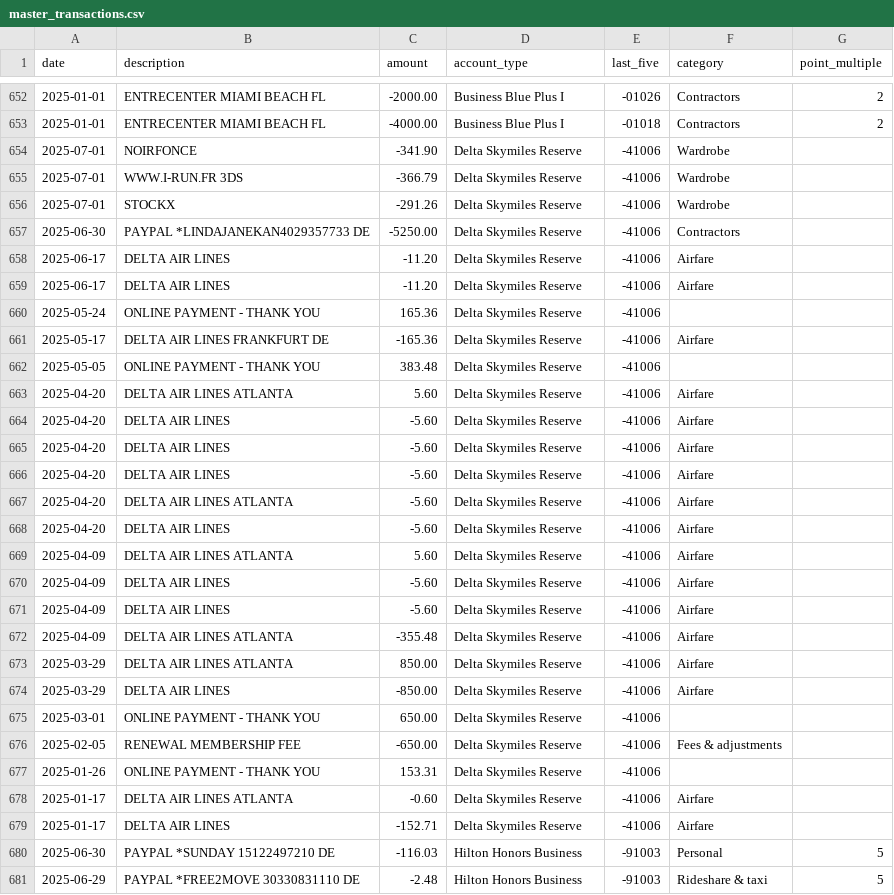
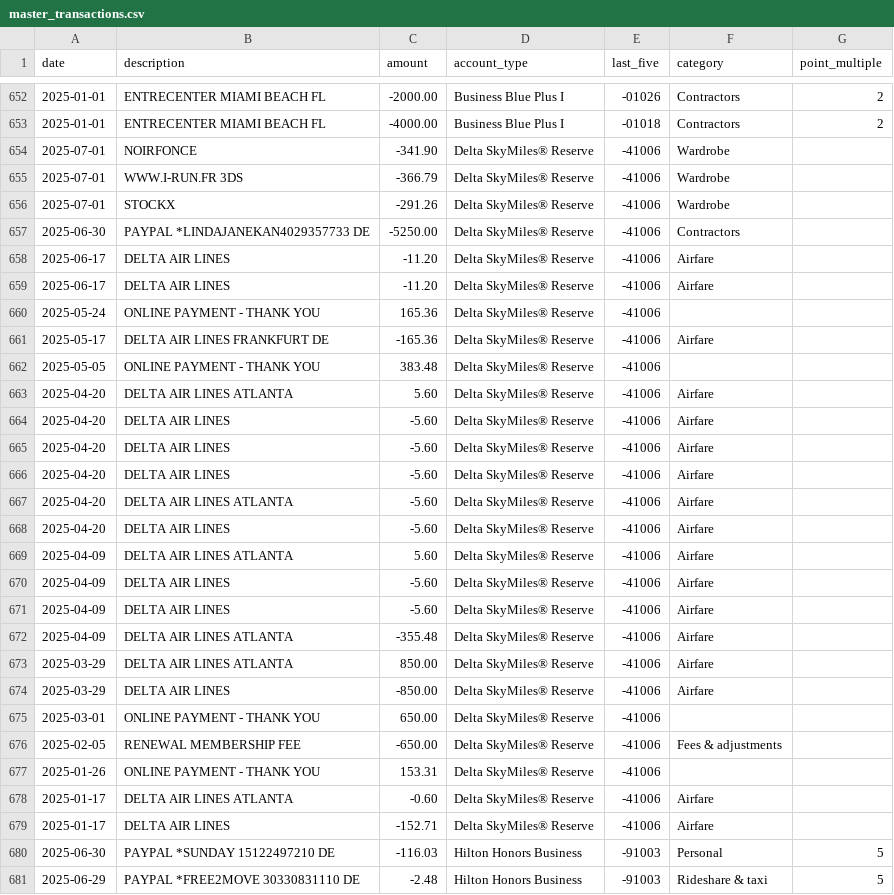
Before and after one commit to ryanleslie/amex360, a CSV file: src/data/master_transactions.csv, drawn as a sheet; only a part is shown, gaps mark what is left out.

Commit message:
Add files via upload

```diff
--- a/src/data/master_transactions.csv
+++ b/src/data/master_transactions.csv
@@ -653,28 +653,28 @@ date,description,amount,account_type,last_five,category,point_multiple
 2025-01-01,ENTRECENTER         MIAMI BEACH         FL,-4000.00,Business Blue Plus I,-01018,Contractors,2
-2025-07-01,NOIRFONCE,-341.90,Delta Skymiles Reserve,-41006,Wardrobe,
-2025-07-01,WWW.I-RUN.FR 3DS,-366.79,Delta Skymiles Reserve,-41006,Wardrobe,
-2025-07-01,STOCKX,-291.26,Delta Skymiles Reserve,-41006,Wardrobe,
-2025-06-30,PAYPAL *LINDAJANEKAN4029357733          DE,-5250.00,Delta Skymiles Reserve,-41006,Contractors,
-2025-06-17,DELTA AIR LINES,-11.20,Delta Skymiles Reserve,-41006,Airfare,
-2025-06-17,DELTA AIR LINES,-11.20,Delta Skymiles Reserve,-41006,Airfare,
-2025-05-24,ONLINE PAYMENT - THANK YOU,165.36,Delta Skymiles Reserve,-41006,,
-2025-05-17,DELTA AIR LINES     FRANKFURT           DE,-165.36,Delta Skymiles Reserve,-41006,Airfare,
-2025-05-05,ONLINE PAYMENT - THANK YOU,383.48,Delta Skymiles Reserve,-41006,,
-2025-04-20,DELTA AIR LINES     ATLANTA,5.60,Delta Skymiles Reserve,-41006,Airfare,
-2025-04-20,DELTA AIR LINES,-5.60,Delta Skymiles Reserve,-41006,Airfare,
-2025-04-20,DELTA AIR LINES,-5.60,Delta Skymiles Reserve,-41006,Airfare,
-2025-04-20,DELTA AIR LINES,-5.60,Delta Skymiles Reserve,-41006,Airfare,
-2025-04-20,DELTA AIR LINES     ATLANTA,-5.60,Delta Skymiles Reserve,-41006,Airfare,
-2025-04-20,DELTA AIR LINES,-5.60,Delta Skymiles Reserve,-41006,Airfare,
-2025-04-09,DELTA AIR LINES     ATLANTA,5.60,Delta Skymiles Reserve,-41006,Airfare,
-2025-04-09,DELTA AIR LINES,-5.60,Delta Skymiles Reserve,-41006,Airfare,
-2025-04-09,DELTA AIR LINES,-5.60,Delta Skymiles Reserve,-41006,Airfare,
-2025-04-09,DELTA AIR LINES     ATLANTA,-355.48,Delta Skymiles Reserve,-41006,Airfare,
-2025-03-29,DELTA AIR LINES     ATLANTA,850.00,Delta Skymiles Reserve,-41006,Airfare,
-2025-03-29,DELTA AIR LINES,-850.00,Delta Skymiles Reserve,-41006,Airfare,
-2025-03-01,ONLINE PAYMENT - THANK YOU,650.00,Delta Skymiles Reserve,-41006,,
-2025-02-05,RENEWAL MEMBERSHIP FEE,-650.00,Delta Skymiles Reserve,-41006,Fees & adjustments,
-2025-01-26,ONLINE PAYMENT - THANK YOU,153.31,Delta Skymiles Reserve,-41006,,
-2025-01-17,DELTA AIR LINES     ATLANTA,-0.60,Delta Skymiles Reserve,-41006,Airfare,
-2025-01-17,DELTA AIR LINES,-152.71,Delta Skymiles Reserve,-41006,Airfare,
+2025-07-01,NOIRFONCE,-341.90,Delta SkyMiles® Reserve,-41006,Wardrobe,
+2025-07-01,WWW.I-RUN.FR 3DS,-366.79,Delta SkyMiles® Reserve,-41006,Wardrobe,
+2025-07-01,STOCKX,-291.26,Delta SkyMiles® Reserve,-41006,Wardrobe,
+2025-06-30,PAYPAL *LINDAJANEKAN4029357733          DE,-5250.00,Delta SkyMiles® Reserve,-41006,Contractors,
+2025-06-17,DELTA AIR LINES,-11.20,Delta SkyMiles® Reserve,-41006,Airfare,
+2025-06-17,DELTA AIR LINES,-11.20,Delta SkyMiles® Reserve,-41006,Airfare,
+2025-05-24,ONLINE PAYMENT - THANK YOU,165.36,Delta SkyMiles® Reserve,-41006,,
+2025-05-17,DELTA AIR LINES     FRANKFURT           DE,-165.36,Delta SkyMiles® Reserve,-41006,Airfare,
+2025-05-05,ONLINE PAYMENT - THANK YOU,383.48,Delta SkyMiles® Reserve,-41006,,
+2025-04-20,DELTA AIR LINES     ATLANTA,5.60,Delta SkyMiles® Reserve,-41006,Airfare,
+2025-04-20,DELTA AIR LINES,-5.60,Delta SkyMiles® Reserve,-41006,Airfare,
+2025-04-20,DELTA AIR LINES,-5.60,Delta SkyMiles® Reserve,-41006,Airfare,
+2025-04-20,DELTA AIR LINES,-5.60,Delta SkyMiles® Reserve,-41006,Airfare,
+2025-04-20,DELTA AIR LINES     ATLANTA,-5.60,Delta SkyMiles® Reserve,-41006,Airfare,
+2025-04-20,DELTA AIR LINES,-5.60,Delta SkyMiles® Reserve,-41006,Airfare,
+2025-04-09,DELTA AIR LINES     ATLANTA,5.60,Delta SkyMiles® Reserve,-41006,Airfare,
+2025-04-09,DELTA AIR LINES,-5.60,Delta SkyMiles® Reserve,-41006,Airfare,
+2025-04-09,DELTA AIR LINES,-5.60,Delta SkyMiles® Reserve,-41006,Airfare,
+2025-04-09,DELTA AIR LINES     ATLANTA,-355.48,Delta SkyMiles® Reserve,-41006,Airfare,
+2025-03-29,DELTA AIR LINES     ATLANTA,850.00,Delta SkyMiles® Reserve,-41006,Airfare,
+2025-03-29,DELTA AIR LINES,-850.00,Delta SkyMiles® Reserve,-41006,Airfare,
+2025-03-01,ONLINE PAYMENT - THANK YOU,650.00,Delta SkyMiles® Reserve,-41006,,
+2025-02-05,RENEWAL MEMBERSHIP FEE,-650.00,Delta SkyMiles® Reserve,-41006,Fees & adjustments,
+2025-01-26,ONLINE PAYMENT - THANK YOU,153.31,Delta SkyMiles® Reserve,-41006,,
+2025-01-17,DELTA AIR LINES     ATLANTA,-0.60,Delta SkyMiles® Reserve,-41006,Airfare,
+2025-01-17,DELTA AIR LINES,-152.71,Delta SkyMiles® Reserve,-41006,Airfare,
 2025-06-30,PAYPAL *SUNDAY      15122497210         DE,-116.03,Hilton Honors Business,-91003,Personal,5
```
